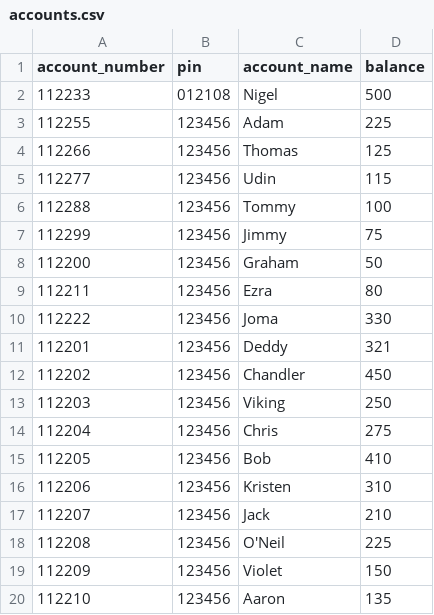
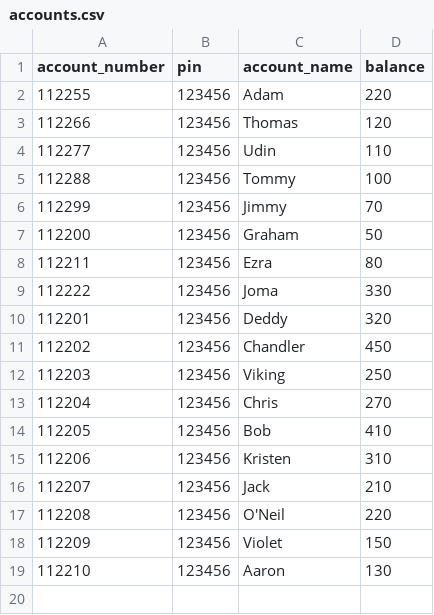
Before and after one commit to achmadsy/atm-simulation, a CSV file: accounts.csv, drawn as a sheet.

Commit message:
- Added Transaction History Web Page - Now saves accounts from loaded CSV to database

```diff
--- a/accounts.csv
+++ b/accounts.csv
@@ -1,8 +1,7 @@
 account_number,pin,account_name,balance
-112233,012108,Nigel,500
-112255,123456,Adam,225
-112266,123456,Thomas,125
-112277,123456,Udin,115
+112255,123456,Adam,220
+112266,123456,Thomas,120
+112277,123456,Udin,110
 112288,123456,Tommy,100
-112299,123456,Jimmy,75
+112299,123456,Jimmy,70
 112200,123456,Graham,50
@@ -10,6 +9,6 @@ account_number,pin,account_name,balance
 112222,123456,Joma,330
-112201,123456,Deddy,321
+112201,123456,Deddy,320
 112202,123456,Chandler,450
 112203,123456,Viking,250
-112204,123456,Chris,275
+112204,123456,Chris,270
 112205,123456,Bob,410
@@ -17,4 +16,4 @@ account_number,pin,account_name,balance
 112207,123456,Jack,210
-112208,123456,O'Neil,225
+112208,123456,O'Neil,220
 112209,123456,Violet,150
-112210,123456,Aaron,135
+112210,123456,Aaron,130
```
Also changed, not shown: 11 other files.
